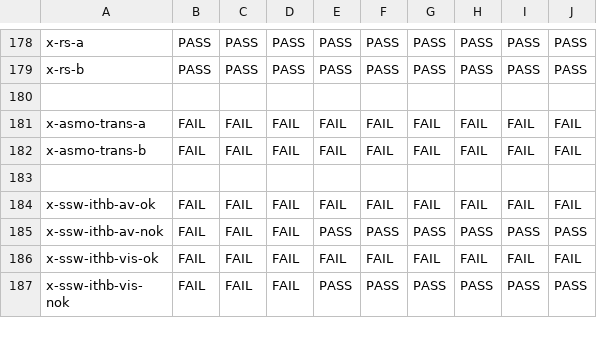
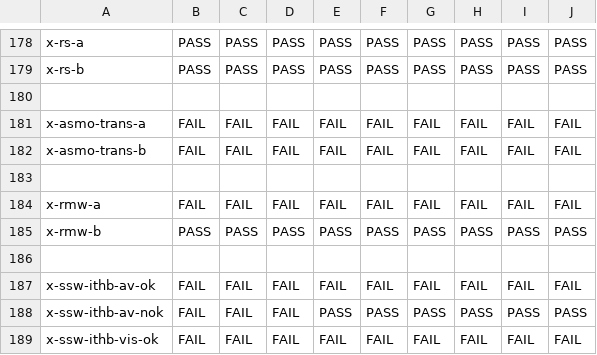
Before and after one commit to hernanponcedeleon/Dat3M, a CSV file: litmus/VULKAN/pvmm/expected-all.csv, drawn as a sheet; only a part is shown, gaps mark what is left out; the shorter side is filled out with more unchanged rows; the diff names each change by its address in the sheet, - before the commit and + after, or states it on an @@ line.

```diff
--- a/litmus/VULKAN/pvmm/expected-all.csv
+++ b/litmus/VULKAN/pvmm/expected-all.csv
+row 184: x-rmw-a | FAIL | FAIL | FAIL | FAIL | FAIL | FAIL | FAIL | FAIL | FAIL
+row 185: x-rmw-b | PASS | PASS | PASS | PASS | PASS | PASS | PASS | PASS | PASS
+row 186: (empty)
```
Also changed, not shown: litmus/VULKAN/pvmm/expected-races-all.csv, 2 other files.
